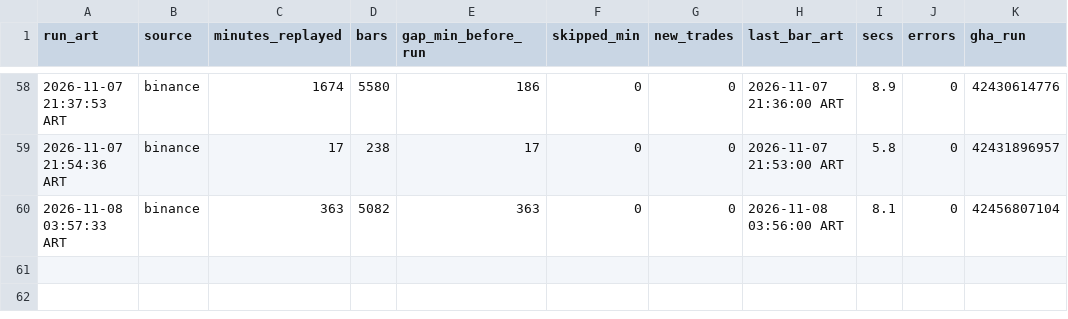
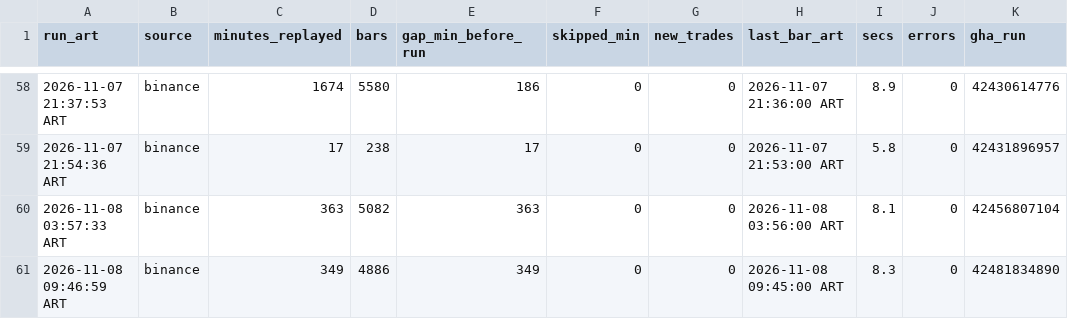
Before and after one commit to ventolabs-hq/paper-desk, a CSV file: data/runs.csv, drawn as a sheet; only a part is shown, gaps mark what is left out; the diff names each change by its address in the sheet, - before the commit and + after, or states it on an @@ line.

```diff
--- a/data/runs.csv
+++ b/data/runs.csv
+row 61: 2026-11-08 09:46:59 ART | binance | 349 | 4886 | 349 | 0 | 0 | 2026-11-08 09:45:00 ART | 8.3 | 0 | 42481834890
```
Also changed, not shown: 3 other files.
